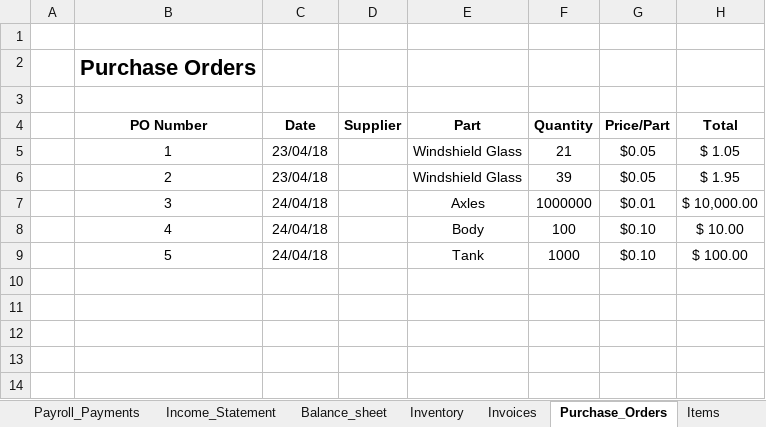
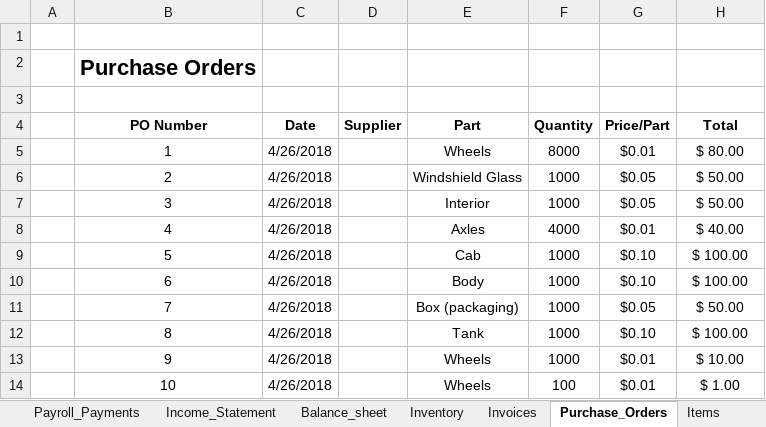
Before and after one commit to sidharthvaitha/TE566, an Excel workbook: Book1.xlsm, sheet Purchase_Orders, drawn as a sheet; values as stored, in another font and other column widths than the file's, no borders; charts and pictures not drawn; the diff names each change by its address in the sheet, - before the commit and + after, or states it on an @@ line.

```diff
--- a/Book1.xlsm (sheet Purchase_Orders)
+++ b/Book1.xlsm (sheet Purchase_Orders)
-C5:C6 (Date): 23/04/18
+C5:C6 (Date): 4/26/2018
-E5 (Part): Windshield Glass
+E5 (Part): Wheels
-F5 (Quantity): 21
+F5 (Quantity): 8000
-G5 (Price/Part): $0.05
+G5 (Price/Part): $0.01
-H5 (Total): $ 1.05
+H5 (Total): $ 80.00
-F6 (Quantity): 39
+F6 (Quantity): 1000
-H6 (Total): $ 1.95
+H6 (Total): $ 50.00
-C7:C9 (Date): 24/04/18
+C7:C9 (Date): 4/26/2018
-E7 (Part): Axles
+E7 (Part): Interior
-F7 (Quantity): 1000000
+F7 (Quantity): 1000
-G7 (Price/Part): $0.01
+G7 (Price/Part): $0.05
-H7 (Total): $ 10,000.00
+H7 (Total): $ 50.00
-E8 (Part): Body
+E8 (Part): Axles
-F8 (Quantity): 100
+F8 (Quantity): 4000
-G8 (Price/Part): $0.10
+G8 (Price/Part): $0.01
-H8 (Total): $ 10.00
+H8 (Total): $ 40.00
-E9 (Part): Tank
+E9 (Part): Cab
+row 10:  | 6 | 4/26/2018 |  | Body | 1000 | $0.10 | $ 100.00
+row 11:  | 7 | 4/26/2018 |  | Box (packaging) | 1000 | $0.05 | $ 50.00
+row 12:  | 8 | 4/26/2018 |  | Tank | 1000 | $0.10 | $ 100.00
+row 13:  | 9 | 4/26/2018 |  | Wheels | 1000 | $0.01 | $ 10.00
+row 14:  | 10 | 4/26/2018 |  | Wheels | 100 | $0.01 | $ 1.00
```
Also changed, not shown: sheet Inventory, sheet Invoices, sheet Employees, sheet Payroll_Payments, sheet Income_Statement, sheet Balance_sheet, 3 more sheets, charts or pictures.
